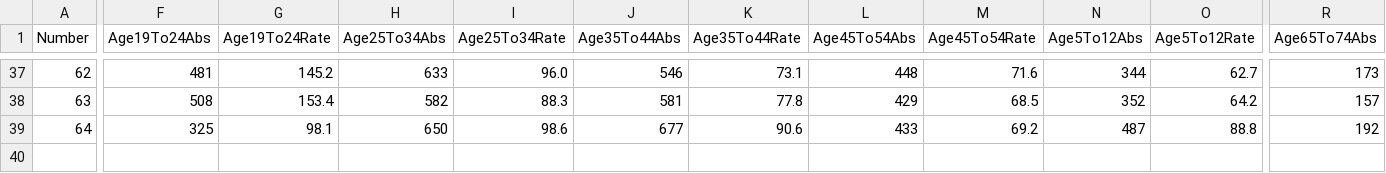
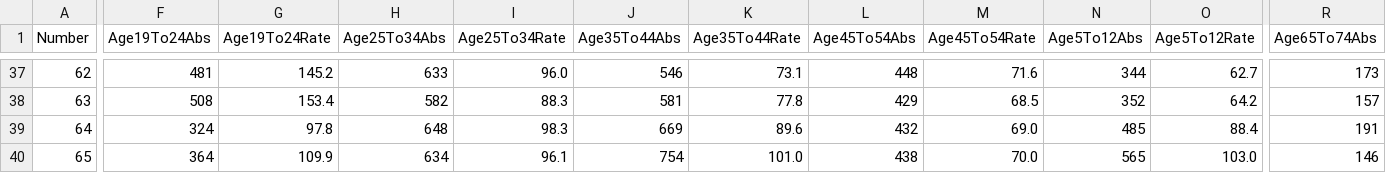
Before and after one commit to isag-covid19/covid19-dataextracts, a CSV file: WeeklyEpidemiology/WeeklyIncidence.csv, drawn as a sheet; only a part is shown, gaps mark what is left out; rows hold the shown columns only; the diff covers the shown part only; the diff names each change by its address in the sheet, - before the commit and + after, or states it on an @@ line.

```diff
--- a/WeeklyEpidemiology/WeeklyIncidence.csv
+++ b/WeeklyEpidemiology/WeeklyIncidence.csv
-F39 (Age19To24Abs): 325
+F39 (Age19To24Abs): 324
-G39 (Age19To24Rate): 98.1
+G39 (Age19To24Rate): 97.8
-H39 (Age25To34Abs): 650
+H39 (Age25To34Abs): 648
-I39 (Age25To34Rate): 98.6
+I39 (Age25To34Rate): 98.3
-J39 (Age35To44Abs): 677
+J39 (Age35To44Abs): 669
-K39 (Age35To44Rate): 90.6
+K39 (Age35To44Rate): 89.6
-L39 (Age45To54Abs): 433
+L39 (Age45To54Abs): 432
-M39 (Age45To54Rate): 69.2
+M39 (Age45To54Rate): 69.0
-N39 (Age5To12Abs): 487
+N39 (Age5To12Abs): 485
-O39 (Age5To12Rate): 88.8
+O39 (Age5To12Rate): 88.4
-R39 (Age65To74Abs): 192
+R39 (Age65To74Abs): 191
+row 40: 65 | 364 | 109.9 | 634 | 96.1 | 754 | 101.0 | 438 | 70.0 | 565 | 103.0 | 146
```
Also changed, not shown: 5 edited cells elsewhere in this file, NIWeekly/NorthenIrelandWeekly.csv, 1 other file.
